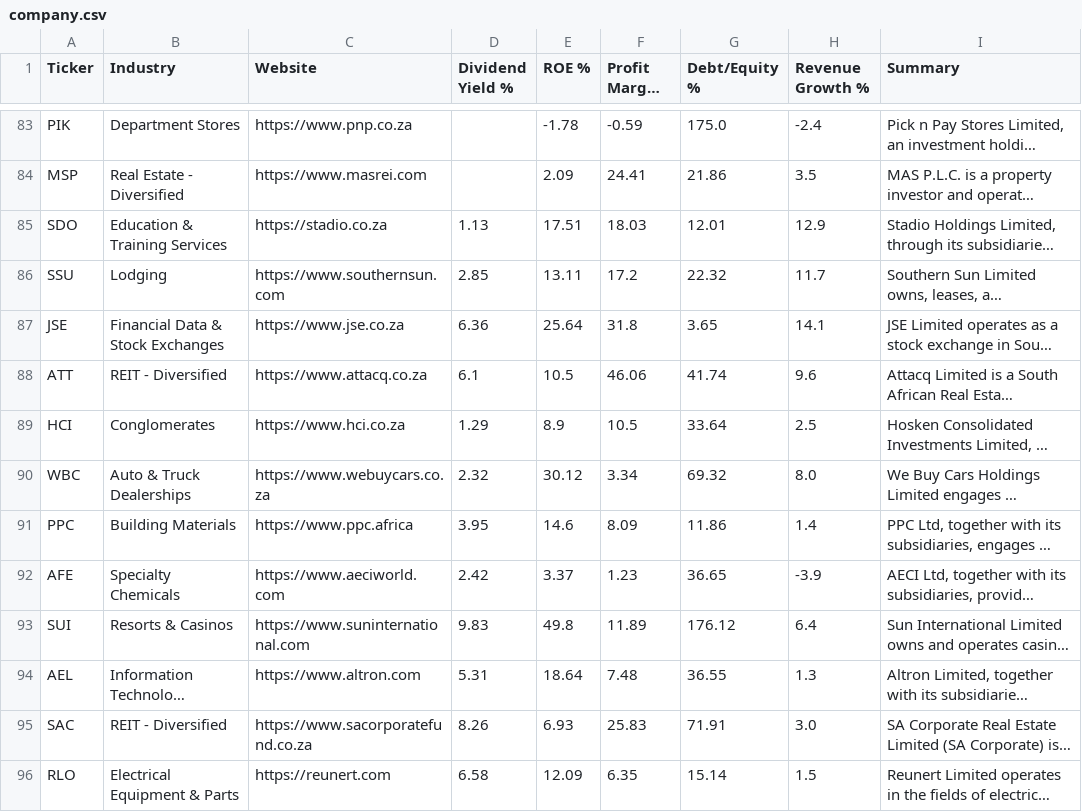
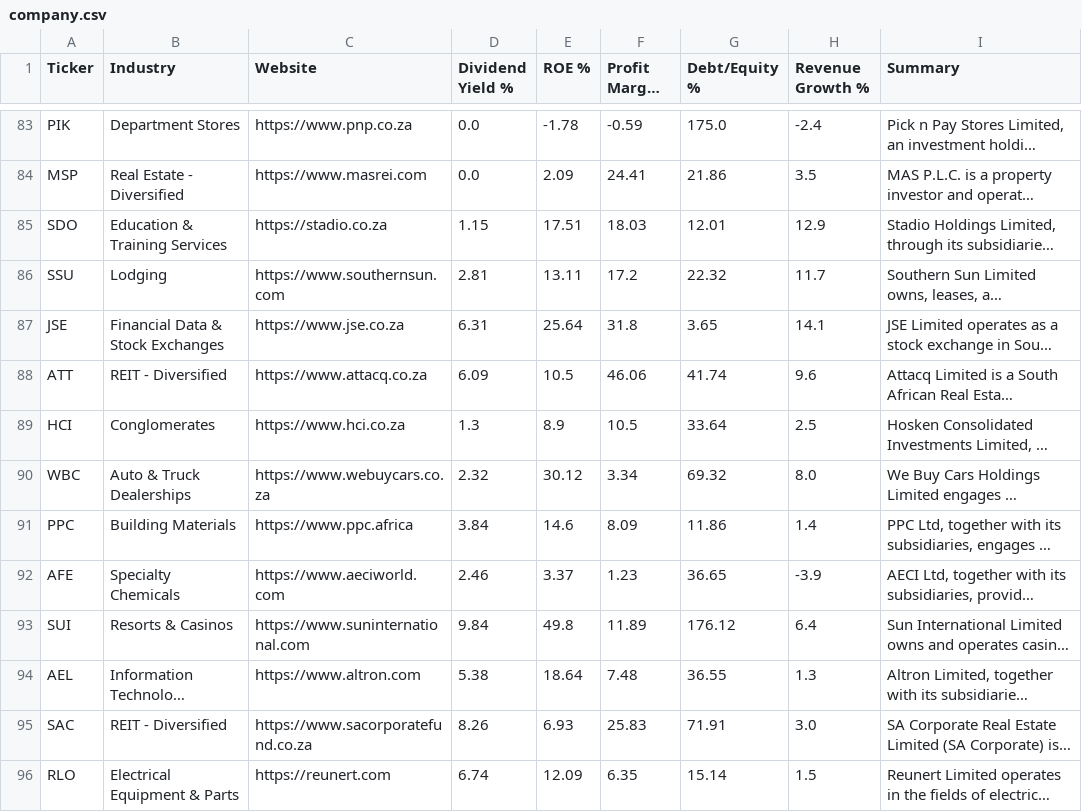
Before and after one commit to Cybermunk369/jse-screener, a CSV file: data/company.csv, drawn as a sheet; only a part is shown, gaps mark what is left out; long unchanged cells end in …; the diff covers the shown part only; the diff names each change by its address in the sheet, - before the commit and + after, or states it on an @@ line.

```diff
--- a/data/company.csv
+++ b/data/company.csv
-D83:D84 (Dividend Yield %): (empty)
+D83:D84 (Dividend Yield %): 0.0
-D85 (Dividend Yield %): 1.13
+D85 (Dividend Yield %): 1.15
-D86 (Dividend Yield %): 2.85
+D86 (Dividend Yield %): 2.81
-D87 (Dividend Yield %): 6.36
+D87 (Dividend Yield %): 6.31
-D88 (Dividend Yield %): 6.1
+D88 (Dividend Yield %): 6.09
-D89 (Dividend Yield %): 1.29
+D89 (Dividend Yield %): 1.3
-D91 (Dividend Yield %): 3.95
+D91 (Dividend Yield %): 3.84
-D92 (Dividend Yield %): 2.42
+D92 (Dividend Yield %): 2.46
-D93 (Dividend Yield %): 9.83
+D93 (Dividend Yield %): 9.84
-D94 (Dividend Yield %): 5.31
+D94 (Dividend Yield %): 5.38
-D96 (Dividend Yield %): 6.58
+D96 (Dividend Yield %): 6.74
```
Also changed, not shown: 1 removed row and 98 edited cells elsewhere in this file, data/history.csv, data/prices.csv, 2 other files.
